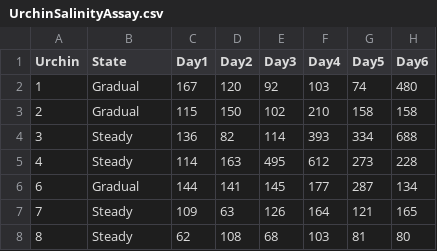
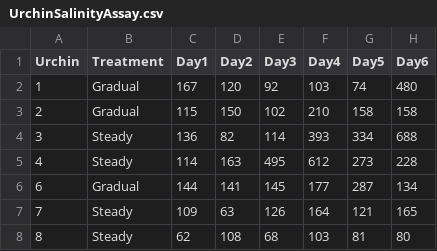
Before and after one commit to aehall26/HallBio381, a CSV file: UrchinSalinityAssay.csv, drawn as a sheet; only a part is shown; the diff names each change by its address in the sheet, - before the commit and + after, or states it on an @@ line.

```diff
--- a/UrchinSalinityAssay.csv
+++ b/UrchinSalinityAssay.csv
-B1: State
+B1: Treatment
```
Also changed, not shown: 11 other files.
